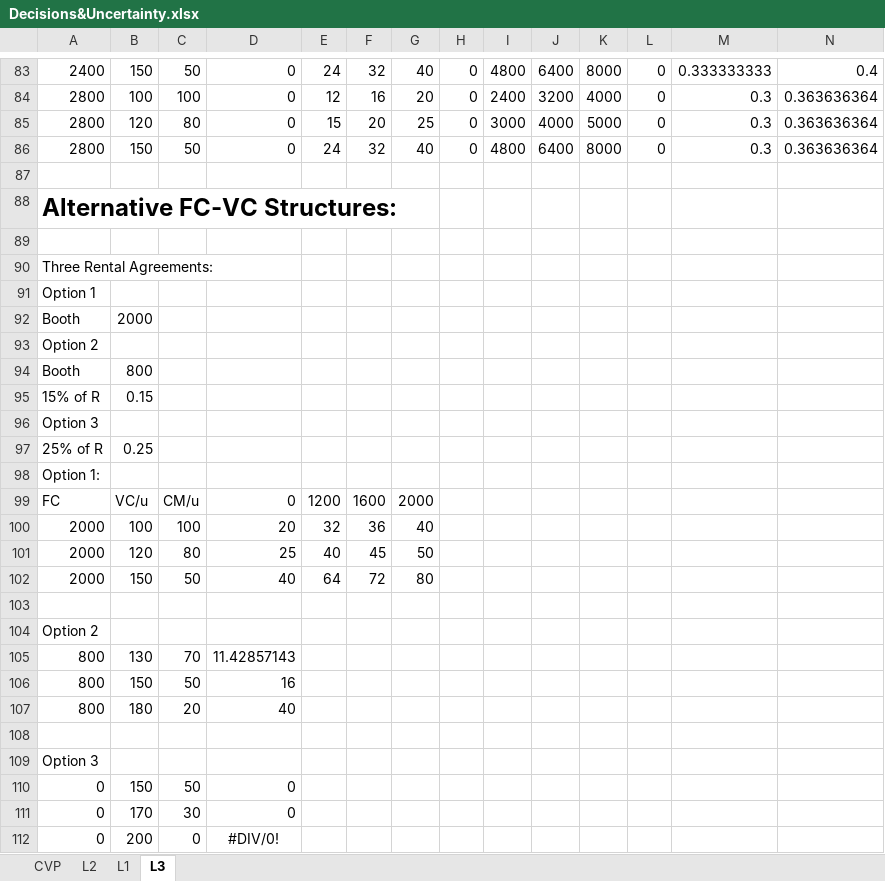
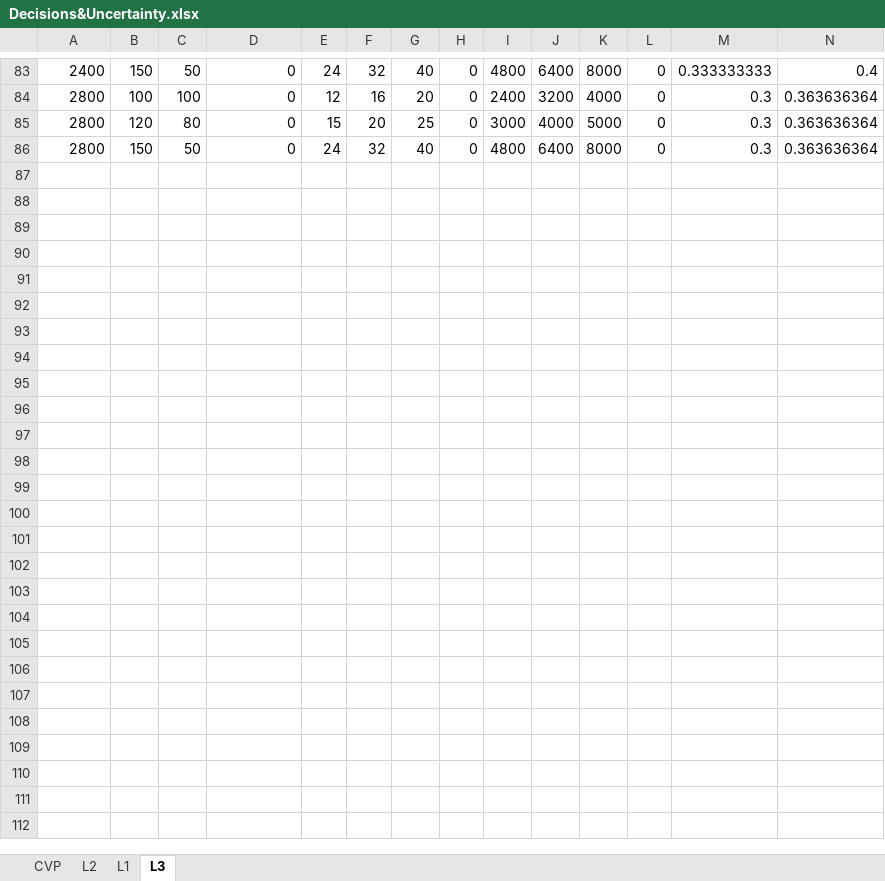
Before and after one commit to koneotis/ACCT3210, an Excel workbook: S3/Decisions&Uncertainty.xlsx, sheet L3, drawn as a sheet; only a part is shown, gaps mark what is left out; values as stored, in another font and other column widths than the file's, no borders; rows hold the shown columns only; the diff names each change by its address in the sheet, - before the commit and + after, or states it on an @@ line.

```diff
--- a/S3/Decisions&Uncertainty.xlsx (sheet L3)
+++ b/S3/Decisions&Uncertainty.xlsx (sheet L3)
-row 87: (empty)
-row 88: Alternative FC-VC Structures:
-row 89: (empty)
-row 90: Three Rental Agreements:
-row 91: Option 1
-row 92: Booth | 2000
-row 93: Option 2
-row 94: Booth | 800
-row 95: 15% of R | 0.15
-row 96: Option 3
-row 97: 25% of R | 0.25
-row 98: Option 1:
-row 99: FC | VC/u | CM/u | 0 | 1200 | 1600 | 2000
-row 100: 2000 | 100 | 100 | 20 | 32 | 36 | 40
-row 101: 2000 | 120 | 80 | 25 | 40 | 45 | 50
-row 102: 2000 | 150 | 50 | 40 | 64 | 72 | 80
-row 103: (empty)
-row 104: Option 2
-row 105: 800 | 130 | 70 | 11.42857143
-row 106: 800 | 150 | 50 | 16
-row 107: 800 | 180 | 20 | 40
-row 108: (empty)
-row 109: Option 3
-row 110: 0 | 150 | 50 | 0
-row 111: 0 | 170 | 30 | 0
-row 112: 0 | 200 | 0 | #DIV/0!
```
Also changed, not shown: sheet L2, sheet L1, 6 other files.
